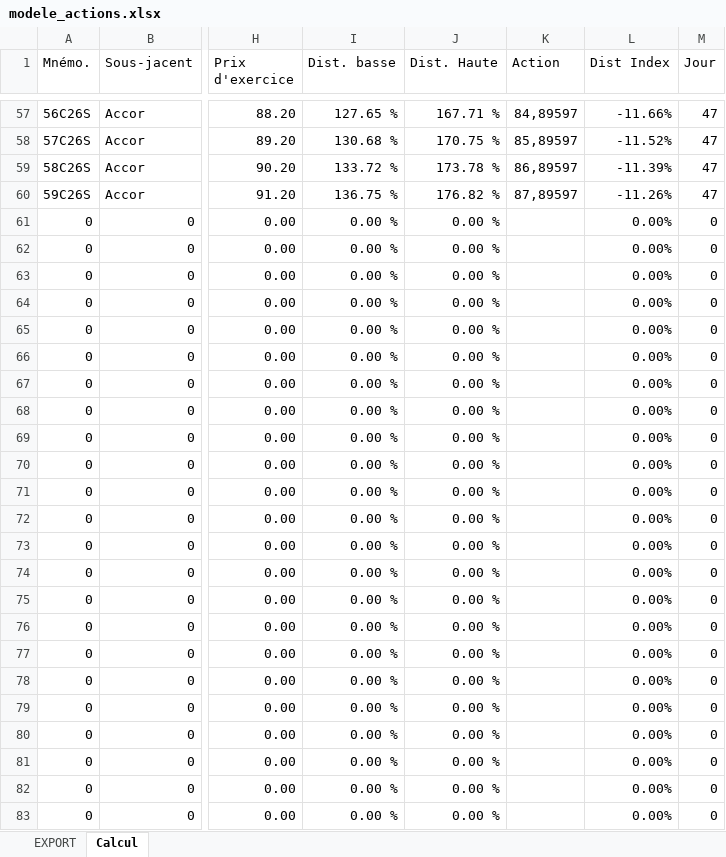
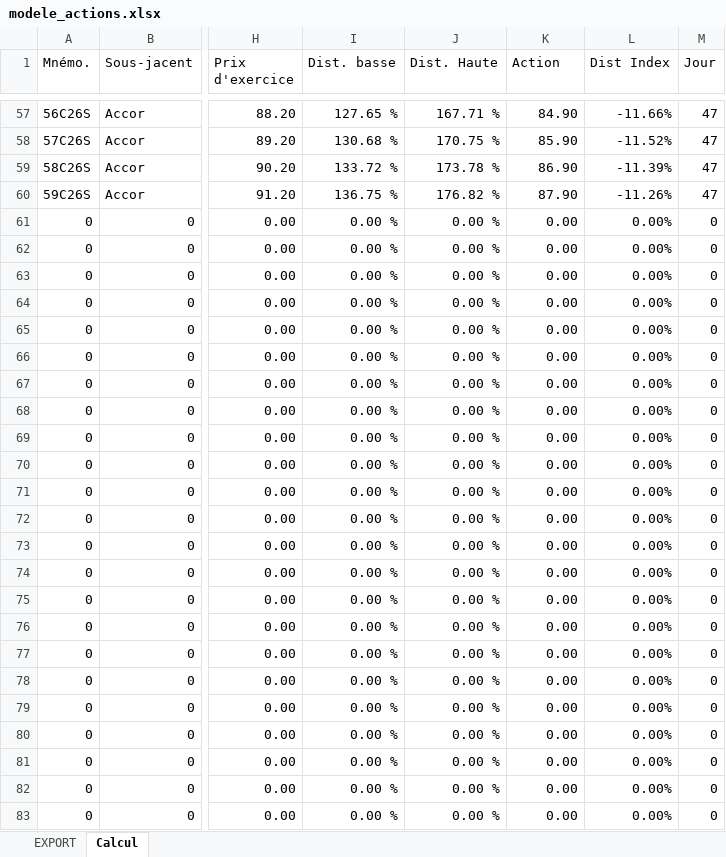
Before and after one commit to qlefevre/bonuscappes, an Excel workbook: xlsx/modele_actions.xlsx, sheet Calcul, drawn as a sheet; only a part is shown, gaps mark what is left out; values as stored, in another font and other column widths than the file's, no cell formats; charts and pictures and conditional formats not drawn; the diff covers the shown part only; the diff names each change by its address in the sheet, - before the commit and + after, or states it on an @@ line.

Commit message:
Update modele_actions.xlsx

```diff
--- a/xlsx/modele_actions.xlsx (sheet Calcul)
+++ b/xlsx/modele_actions.xlsx (sheet Calcul)
-K57 (Action): 84,89597
+K57 (Action): 84.90
-K58 (Action): 85,89597
+K58 (Action): 85.90
-K59 (Action): 86,89597
+K59 (Action): 86.90
-K60 (Action): 87,89597
+K60 (Action): 87.90
-K61:K83 (Action): (empty)
+K61:K83 (Action): 0.00
```
Also changed, not shown: 521 edited cells elsewhere in this sheet, cell formats, formulas that keep their value.
